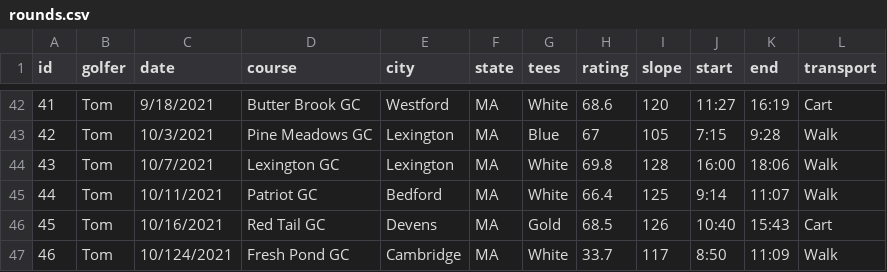
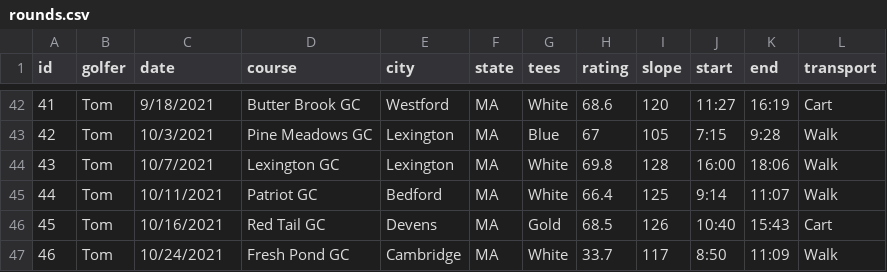
Before and after one commit to TK2575/golf-stats, a CSV file: src/main/resources/data/shot-by-shot/rounds.csv, drawn as a sheet; only a part is shown, gaps mark what is left out.

Commit message:
Data entry fixes

```diff
--- a/src/main/resources/data/shot-by-shot/rounds.csv
+++ b/src/main/resources/data/shot-by-shot/rounds.csv
@@ -46,2 +46,2 @@ id,golfer,date,course,city,state,tees,rating,slope,start,end,transport
 45,Tom,10/16/2021,Red Tail GC,Devens,MA,Gold,68.5,126,10:40,15:43,Cart
-46,Tom,10/124/2021,Fresh Pond GC,Cambridge,MA,White,33.7,117,8:50,11:09,Walk
+46,Tom,10/24/2021,Fresh Pond GC,Cambridge,MA,White,33.7,117,8:50,11:09,Walk
```
Also changed, not shown: src/main/resources/data/shot-by-shot/shots.csv.
